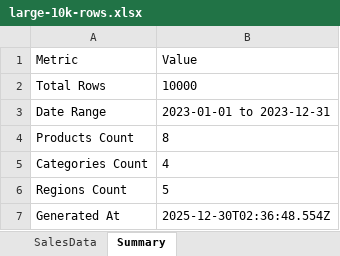
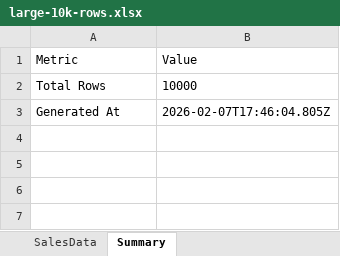
Before and after one commit to Carrerajorge/Hola, an Excel workbook: test_fixtures/large-10k-rows.xlsx, sheet Summary, drawn as a sheet; values as stored, in another font and other column widths than the file's, no borders; removed rows and columns are numbered as before the commit, all else as after; the diff names each change by its address in the sheet, - before the commit and + after, or states it on an @@ line.

```diff
--- a/test_fixtures/large-10k-rows.xlsx (sheet Summary)
+++ b/test_fixtures/large-10k-rows.xlsx (sheet Summary)
-row 3: Date Range | 2023-01-01 to 2023-12-31
-row 4: Products Count | 8
-row 5: Categories Count | 4
-row 6: Regions Count | 5
-B3 (Value): 2025-12-30T02:36:48.554Z
+B3 (Value): 2026-02-07T17:46:04.805Z
```
Also changed, not shown: sheet SalesData, 11 other files.
